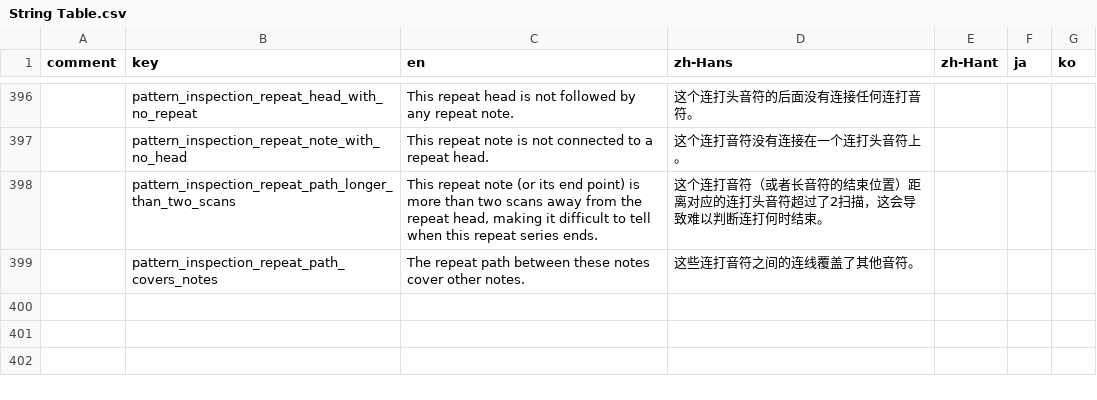
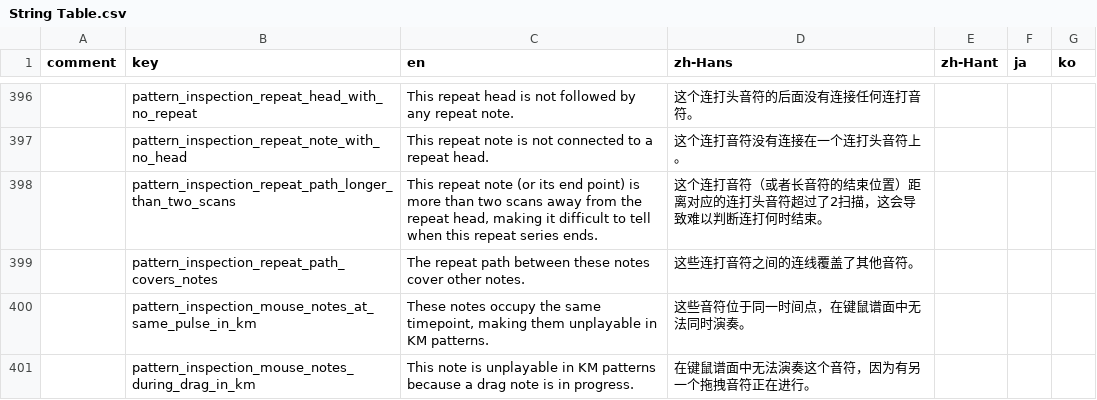
Before and after one commit to techmania-team/techmania, a CSV file: TECHMANIA/Assets/String Table.csv, drawn as a sheet; only a part is shown, gaps mark what is left out; the diff names each change by its address in the sheet, - before the commit and + after, or states it on an @@ line.

Commit message:
Pattern inspection: KM-specific rules.

```diff
--- a/TECHMANIA/Assets/String Table.csv
+++ b/TECHMANIA/Assets/String Table.csv
+row 400:  | pattern_inspection_mouse_notes_at_same_pulse_in_km | These notes occupy the same timepoint, making them unplayable in KM patterns. | 这些音符位于同一时间点，在键鼠谱面中无法同时演奏。
+row 401:  | pattern_inspection_mouse_notes_during_drag_in_km | This note is unplayable in KM patterns because a drag note is in progress. | 在键鼠谱面中无法演奏这个音符，因为有另一个拖拽音符正在进行。
```
Also changed, not shown: 1 other file.
